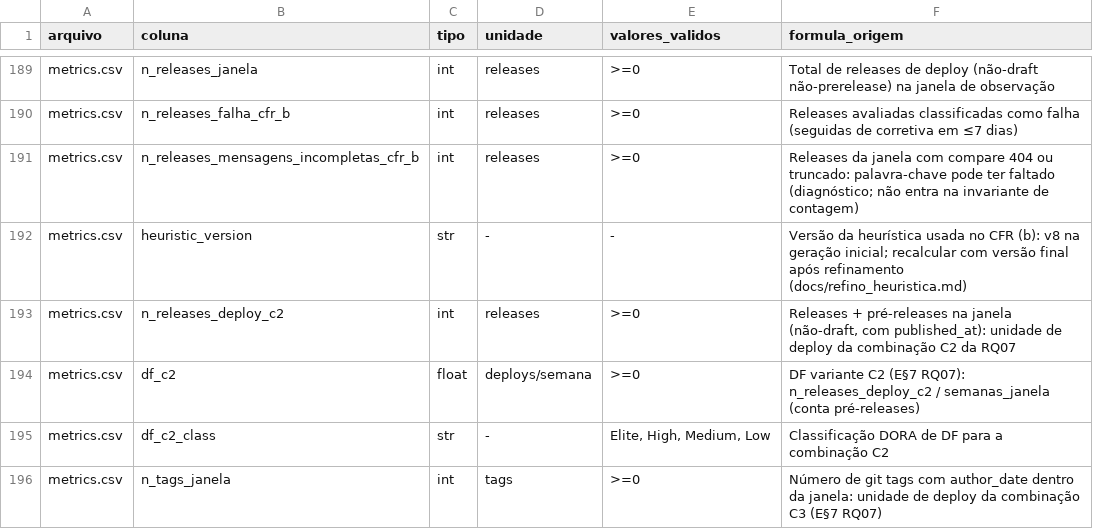
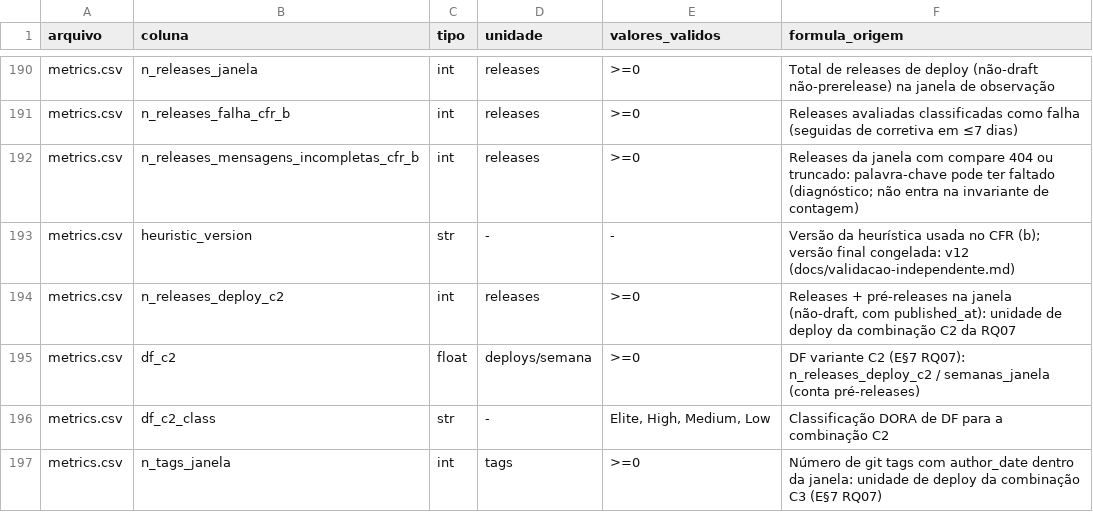
Before and after one commit to Laboratorio-Medicao/Lab03, a CSV file: DICIONARIO_DE_DADOS.csv, drawn as a sheet; only a part is shown, gaps mark what is left out; the diff covers the shown part only.

Commit message:
#31 - metodologia, README, dicionário e entrega da S02 sincronizados com a v12 e a validação independente

```diff
--- a/DICIONARIO_DE_DADOS.csv
+++ b/DICIONARIO_DE_DADOS.csv
@@ -191,3 +192,3 @@ metrics.csv,n_releases_falha_cfr_b,int,releases,>=0,"Releases avaliadas classifi
 metrics.csv,n_releases_mensagens_incompletas_cfr_b,int,releases,>=0,"Releases da janela com compare 404 ou truncado: palavra-chave pode ter faltado (diagnóstico; não entra na invariante de contagem)"
-metrics.csv,heuristic_version,str,-,-,"Versão da heurística usada no CFR (b): v8 na geração inicial; recalcular com versão final após refinamento (docs/refino_heuristica.md)"
+metrics.csv,heuristic_version,str,-,-,"Versão da heurística usada no CFR (b); versão final congelada: v12 (docs/validacao-independente.md)"
 metrics.csv,n_releases_deploy_c2,int,releases,>=0,"Releases + pré-releases na janela (não-draft, com published_at): unidade de deploy da combinação C2 da RQ07"
```
Also changed, not shown: 6 added rows and 2 edited cells elsewhere in this file, 9 other files.
